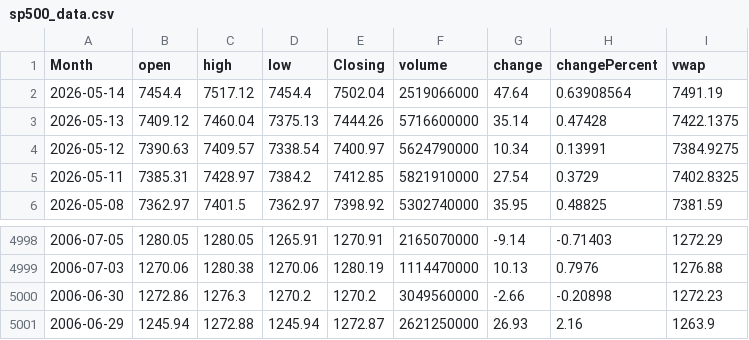
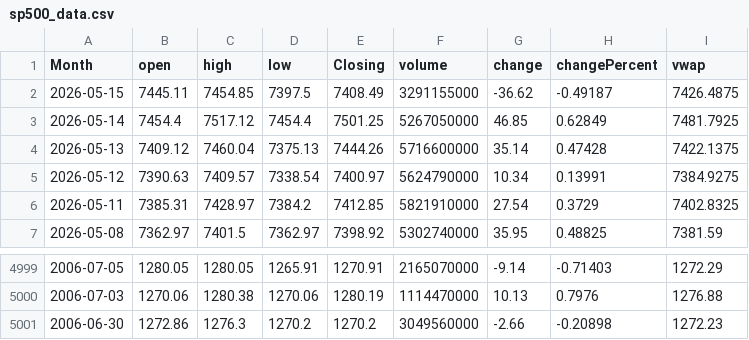
Before and after one commit to GilEpstein/S-P500-Portfolio-Simulator, a CSV file: sp500_data.csv, drawn as a sheet; only a part is shown, gaps mark what is left out.

```diff
--- a/sp500_data.csv
+++ b/sp500_data.csv
@@ -1,3 +1,4 @@
 Month,open,high,low,Closing,volume,change,changePercent,vwap
-2026-05-14,7454.4,7517.12,7454.4,7502.04,2519066000,47.64,0.63908564,7491.19
+2026-05-15,7445.11,7454.85,7397.5,7408.49,3291155000,-36.62,-0.49187,7426.4875
+2026-05-14,7454.4,7517.12,7454.4,7501.25,5267050000,46.85,0.62849,7481.7925
 2026-05-13,7409.12,7460.04,7375.13,7444.26,5716600000,35.14,0.47428,7422.1375
@@ -5000,2 +5001 @@ Month,open,high,low,Closing,volume,change,changePercent,vwap
 2006-06-30,1272.86,1276.3,1270.2,1270.2,3049560000,-2.66,-0.20898,1272.23
-2006-06-29,1245.94,1272.88,1245.94,1272.87,2621250000,26.93,2.16,1263.9
```
